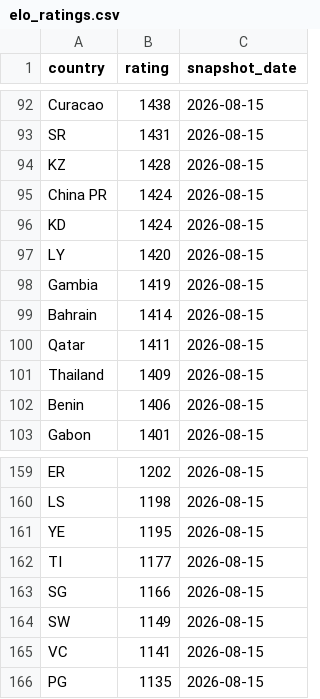
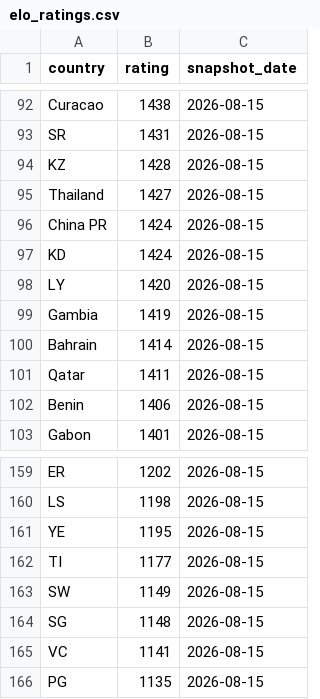
Before and after one commit to OfekDr1/FIFA-Analyst, a CSV file: scripts/elo_ratings.csv, drawn as a sheet; only a part is shown, gaps mark what is left out.

```diff
--- a/scripts/elo_ratings.csv
+++ b/scripts/elo_ratings.csv
@@ -94,2 +94,3 @@ SR,1431,2026-08-15
 KZ,1428,2026-08-15
+Thailand,1427,2026-08-15
 China PR,1424,2026-08-15
@@ -100,3 +101,2 @@ Bahrain,1414,2026-08-15
 Qatar,1411,2026-08-15
-Thailand,1409,2026-08-15
 Benin,1406,2026-08-15
@@ -162,4 +162,4 @@ YE,1195,2026-08-15
 TI,1177,2026-08-15
-SG,1166,2026-08-15
 SW,1149,2026-08-15
+SG,1148,2026-08-15
 VC,1141,2026-08-15
```
Also changed, not shown: 2 other files.
